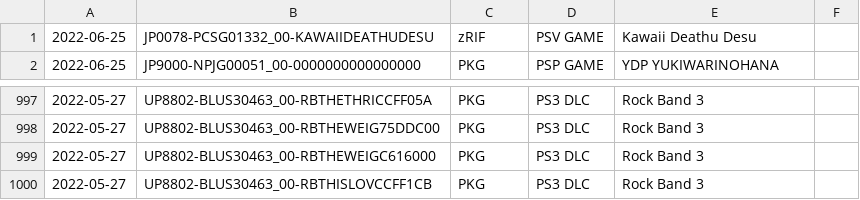
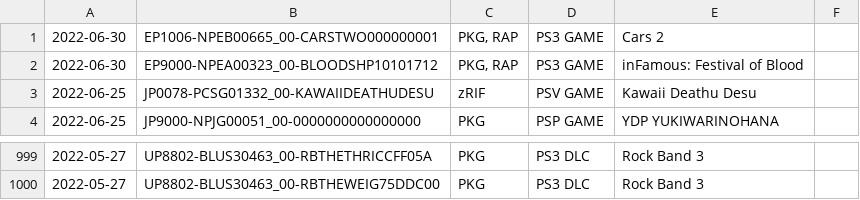
Before and after one commit to 1jtp8sobiu/psn-chihiro, a TSV file: latest.tsv, drawn as a sheet; only a part is shown, gaps mark what is left out.

```diff
--- a/latest.tsv
+++ b/latest.tsv
@@ -1 +1,3 @@
+2022-06-30	EP1006-NPEB00665_00-CARSTWO000000001	PKG, RAP	PS3 GAME	Cars 2	
+2022-06-30	EP9000-NPEA00323_00-BLOODSHP10101712	PKG, RAP	PS3 GAME	inFamous: Festival of Blood	
 2022-06-25	JP0078-PCSG01332_00-KAWAIIDEATHUDESU	zRIF	PSV GAME	Kawaii Deathu Desu	
@@ -998,3 +1000 @@
 2022-05-27	UP8802-BLUS30463_00-RBTHEWEIG75DDC00	PKG	PS3 DLC	Rock Band 3	
-2022-05-27	UP8802-BLUS30463_00-RBTHEWEIGC616000	PKG	PS3 DLC	Rock Band 3	
-2022-05-27	UP8802-BLUS30463_00-RBTHISLOVCCFF1CB	PKG	PS3 DLC	Rock Band 3	
```
Also changed, not shown: 2 other files.
